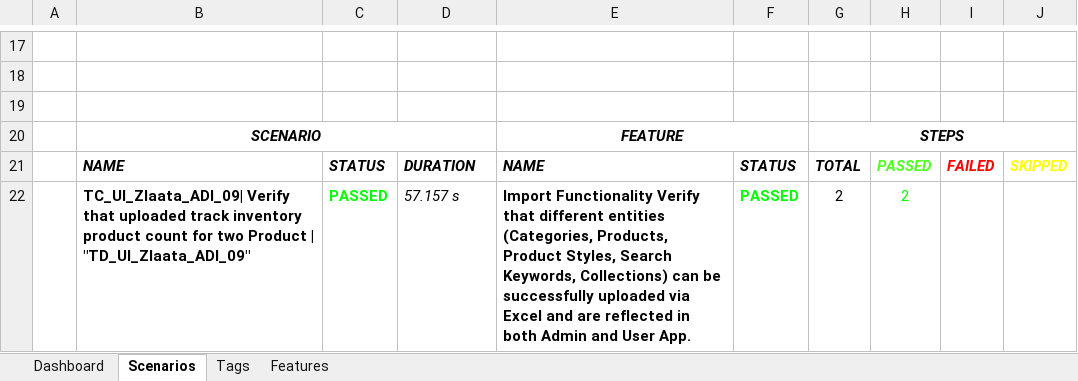
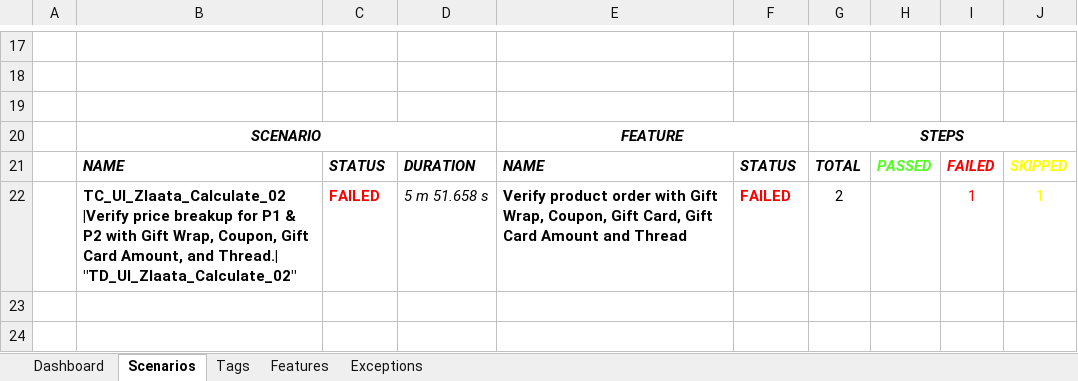
Before and after one commit to ZlaataAutomation/ZlaataQAserver, an Excel workbook: reports/Extent-Report/Zlaata-QAResults.xlsx, sheet Scenarios, drawn as a sheet; only a part is shown, gaps mark what is left out; values as stored, in another font and other column widths than the file's, no borders; charts and pictures not drawn; removed rows and columns are numbered as before the commit, all else as after; the diff names each change by its address in the sheet, - before the commit and + after, or states it on an @@ line.

Commit message:
Admin

```diff
--- a/reports/Extent-Report/Zlaata-QAResults.xlsx (sheet Scenarios)
+++ b/reports/Extent-Report/Zlaata-QAResults.xlsx (sheet Scenarios)
+sheet tab: Exceptions
-row 22:  | TC_UI_Zlaata_ADI_09| Verify that uploaded track inventory product count for two Product | "TD_UI_Zlaata_ADI_09" | PASSED | 57.157 s | Import Functionality Verify that different entities (Categories, Products, Product Styles, Search Keywords, Collections) can be successfully uploaded via Excel and are reflected in both Admin and User App. | PASSED | 2 | 2
+row 22:  | TC_UI_Zlaata_Calculate_02 |Verify price breakup for P1 & P2 with Gift Wrap, Coupon, Gift Card Amount, and Thread.| "TD_UI_Zlaata_Calculate_02" | FAILED | 5 m 51.658 s | Verify product order with Gift Wrap, Coupon, Gift Card, Gift Card Amount and Thread | FAILED | 2 |  | 1 | 1
```
Also changed, not shown: sheet Tags, sheet Dashboard, sheet Features, charts or pictures, 8 other files.
